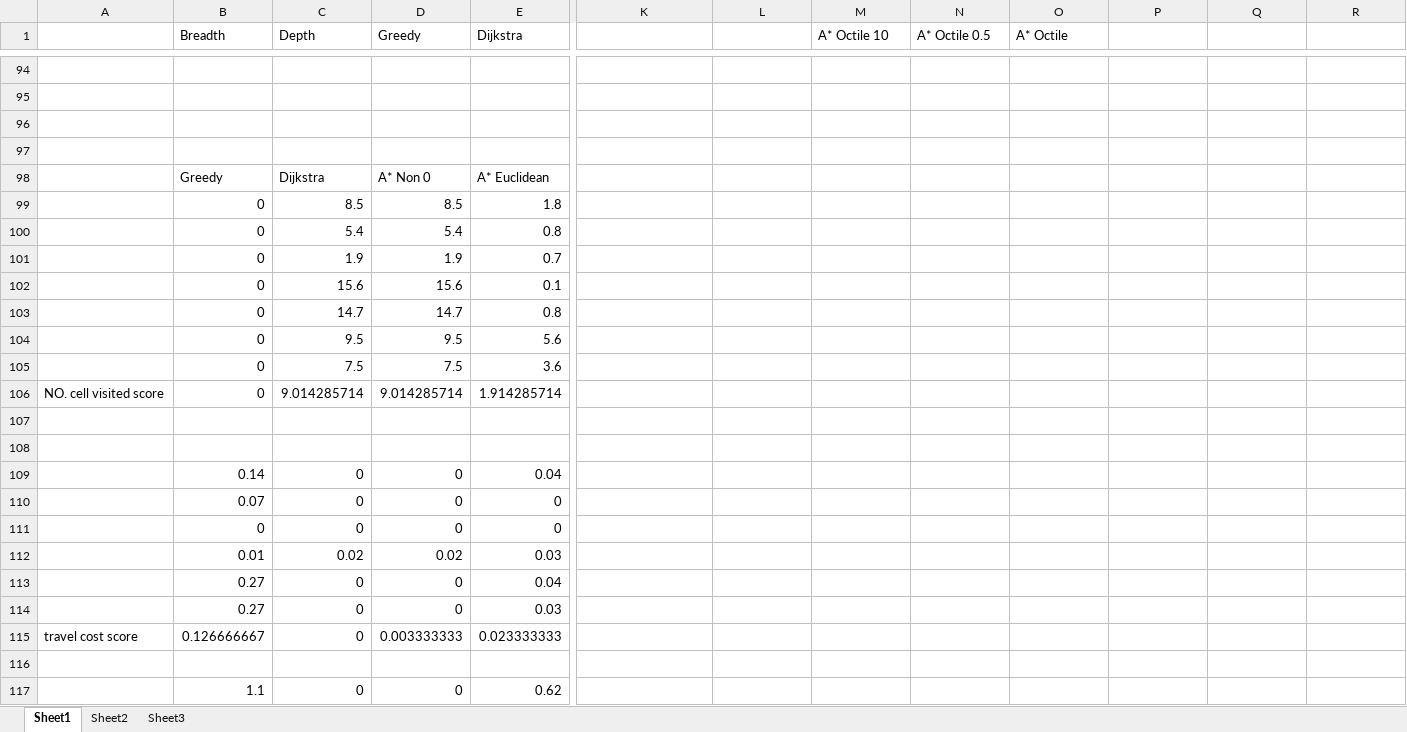
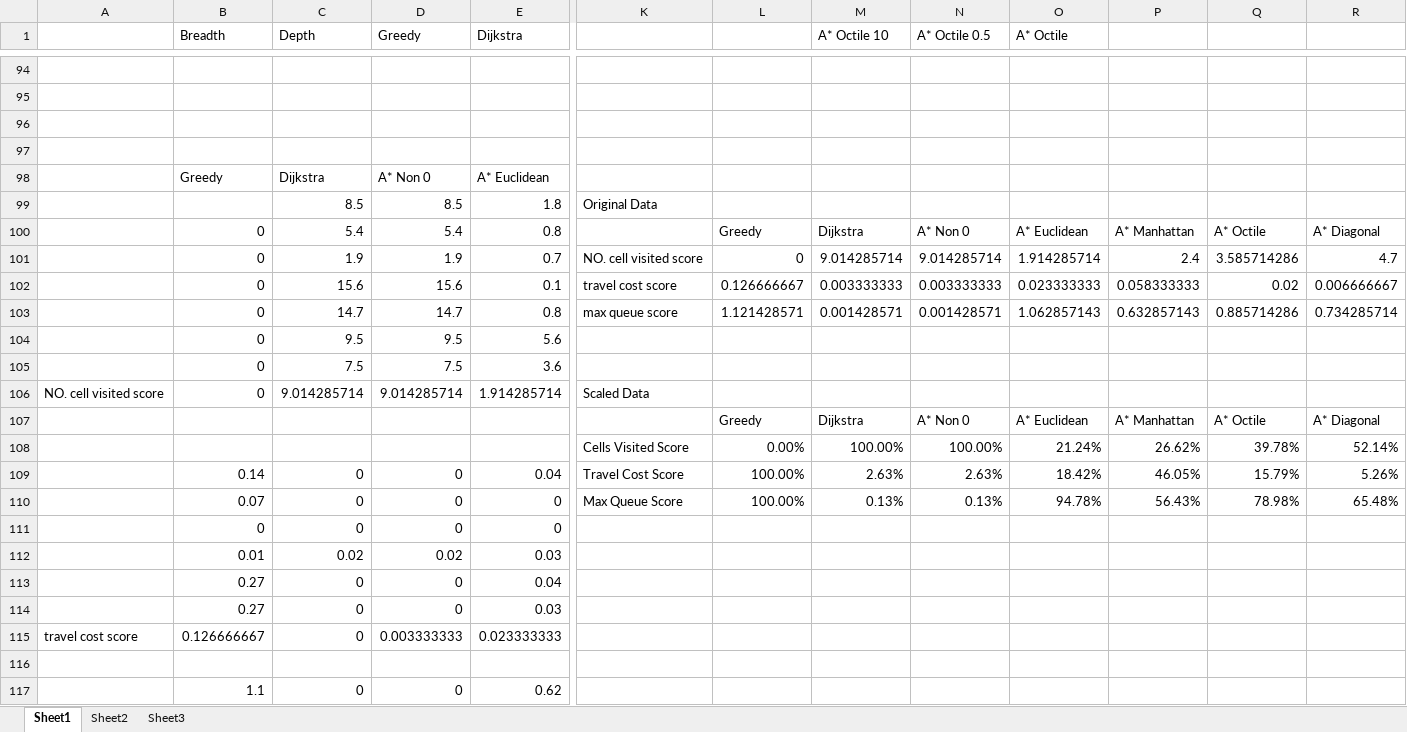
Before and after one commit to zcablii/UCL_Robotic, an Excel workbook: CW1/results/results.xlsx, sheet Sheet1, drawn as a sheet; only a part is shown, gaps mark what is left out; values as stored, in another font and other column widths than the file's, no borders; charts and pictures not drawn; removed rows and columns are numbered as before the commit, all else as after; rows hold the shown columns only; the diff names each change by its address in the sheet, - before the commit and + after, or states it on an @@ line.

```diff
--- a/CW1/results/results.xlsx (sheet Sheet1)
+++ b/CW1/results/results.xlsx (sheet Sheet1)
-B99 (Breadth): 0
+B99 (Breadth): (empty)
-K99: (empty)
+K99: Original Data
-L100: (empty)
+L100: Greedy
-M100 (A* Octile 10): (empty)
+M100 (A* Octile 10): Dijkstra
-N100 (A* Octile 0.5): (empty)
+N100 (A* Octile 0.5): A* Non 0
-O100 (A* Octile): (empty)
+O100 (A* Octile): A* Euclidean
-P100: (empty)
+P100: A* Manhattan
-Q100: (empty)
+Q100: A* Octile
-R100: (empty)
+R100: A* Diagonal
-row 101:  | 0 | 1.9 | 1.9 | 0.7
-row 102:  | 0 | 15.6 | 15.6 | 0.1
-row 103:  | 0 | 14.7 | 14.7 | 0.8
+row 101:  | 0 | 1.9 | 1.9 | 0.7 | NO. cell visited score | 0 | 9.014285714 | 9.014285714 | 1.914285714 | 2.4 | 3.585714286 | 4.7
+row 102:  | 0 | 15.6 | 15.6 | 0.1 | travel cost score | 0.126666667 | 0.003333333 | 0.003333333 | 0.023333333 | 0.058333333 | 0.02 | 0.006666667
+row 103:  | 0 | 14.7 | 14.7 | 0.8 | max queue score | 1.121428571 | 0.001428571 | 0.001428571 | 1.062857143 | 0.632857143 | 0.885714286 | 0.734285714
-K106: (empty)
+K106: Scaled Data
-row 107: (empty)
+row 107:  |  |  |  |  |  | Greedy | Dijkstra | A* Non 0 | A* Euclidean | A* Manhattan | A* Octile | A* Diagonal
-row 108: (empty)
+row 108:  |  |  |  |  | Cells Visited Score | 0.00% | 100.00% | 100.00% | 21.24% | 26.62% | 39.78% | 52.14%
-row 109:  | 0.14 | 0 | 0 | 0.04
-row 110:  | 0.07 | 0 | 0 | 0
+row 109:  | 0.14 | 0 | 0 | 0.04 | Travel Cost Score | 100.00% | 2.63% | 2.63% | 18.42% | 46.05% | 15.79% | 5.26%
+row 110:  | 0.07 | 0 | 0 | 0 | Max Queue Score | 100.00% | 0.13% | 0.13% | 94.78% | 56.43% | 78.98% | 65.48%
```
Also changed, not shown: charts or pictures.
